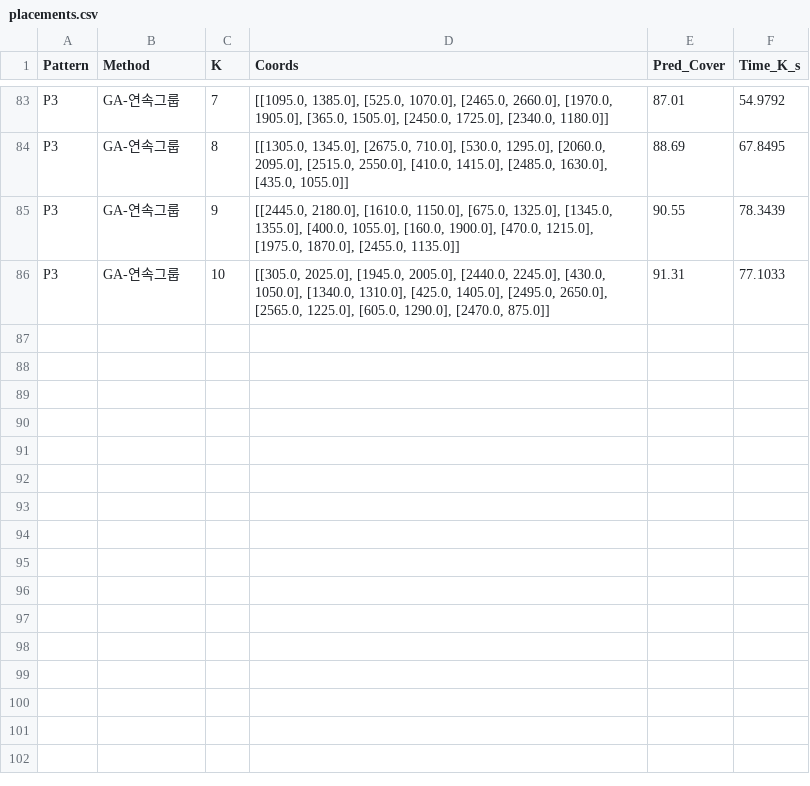
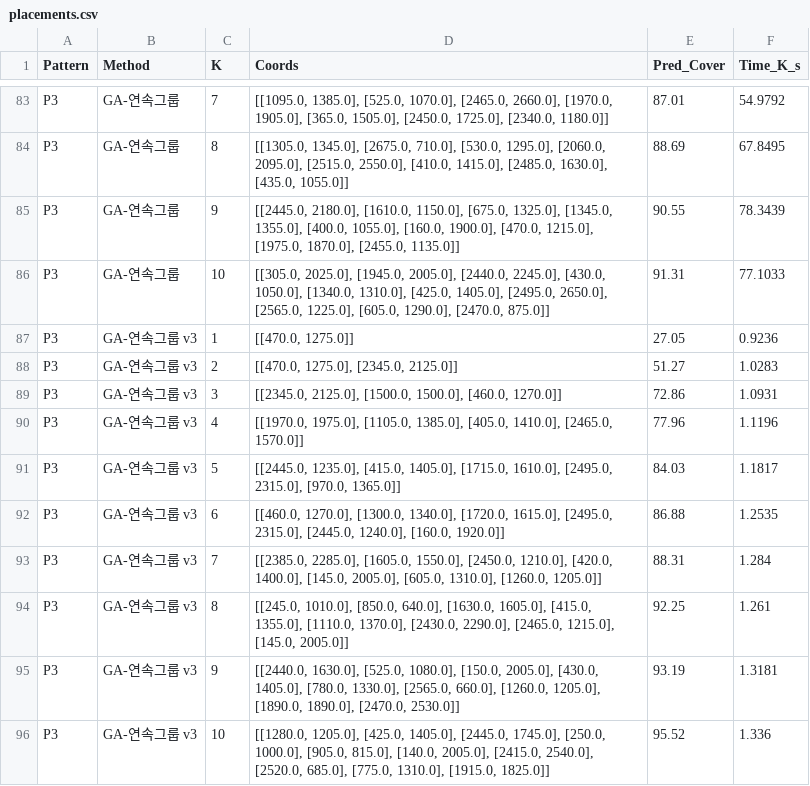
Before and after one commit to soyoungheo429/omnet_sumo_study, a CSV file: examples/veins/experiment_results/step5/P3/placements.csv, drawn as a sheet; only a part is shown, gaps mark what is left out; the diff names each change by its address in the sheet, - before the commit and + after, or states it on an @@ line.

```diff
--- a/examples/veins/experiment_results/step5/P3/placements.csv
+++ b/examples/veins/experiment_results/step5/P3/placements.csv
+row 87: P3 | GA-연속그룹 v3 | 1 | [[470.0, 1275.0]] | 27.05 | 0.9236
+row 88: P3 | GA-연속그룹 v3 | 2 | [[470.0, 1275.0], [2345.0, 2125.0]] | 51.27 | 1.0283
+row 89: P3 | GA-연속그룹 v3 | 3 | [[2345.0, 2125.0], [1500.0, 1500.0], [460.0, 1270.0]] | 72.86 | 1.0931
+row 90: P3 | GA-연속그룹 v3 | 4 | [[1970.0, 1975.0], [1105.0, 1385.0], [405.0, 1410.0], [2465.0, 1570.0]] | 77.96 | 1.1196
+row 91: P3 | GA-연속그룹 v3 | 5 | [[2445.0, 1235.0], [415.0, 1405.0], [1715.0, 1610.0], [2495.0, 2315.0], [970.0, 1365.0]] | 84.03 | 1.1817
+row 92: P3 | GA-연속그룹 v3 | 6 | [[460.0, 1270.0], [1300.0, 1340.0], [1720.0, 1615.0], [2495.0, 2315.0], [2445.0, 1240.0], [160.0, 1920.0]] | 86.88 | 1.2535
+row 93: P3 | GA-연속그룹 v3 | 7 | [[2385.0, 2285.0], [1605.0, 1550.0], [2450.0, 1210.0], [420.0, 1400.0], [145.0, 2005.0], [605.0, 1310.0], [1260.0, 1205.0]] | 88.31 | 1.284
+row 94: P3 | GA-연속그룹 v3 | 8 | [[245.0, 1010.0], [850.0, 640.0], [1630.0, 1605.0], [415.0, 1355.0], [1110.0, 1370.0], [2430.0, 2290.0], [2465.0, 1215.0], [145.0, 2005.0]] | 92.25 | 1.261
+row 95: P3 | GA-연속그룹 v3 | 9 | [[2440.0, 1630.0], [525.0, 1080.0], [150.0, 2005.0], [430.0, 1405.0], [780.0, 1330.0], [2565.0, 660.0], [1260.0, 1205.0], [1890.0, 1890.0], [2470.0, 2530.0]] | 93.19 | 1.3181
+row 96: P3 | GA-연속그룹 v3 | 10 | [[1280.0, 1205.0], [425.0, 1405.0], [2445.0, 1745.0], [250.0, 1000.0], [905.0, 815.0], [140.0, 2005.0], [2415.0, 2540.0], [2520.0, 685.0], [775.0, 1310.0], [1915.0, 1825.0]] | 95.52 | 1.336
```
Also changed, not shown: examples/veins/experiment_results/step5/P1/placements.csv, examples/veins/experiment_results/step5/P1/timing.csv, 51 other files.
